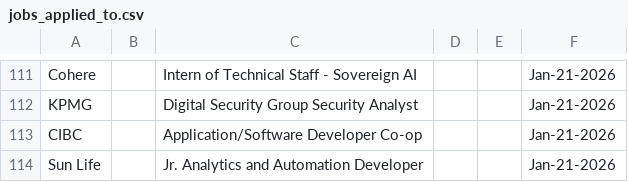
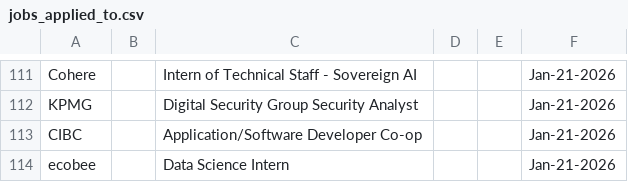
Before and after one commit to Ctrl-Sky/automated-groq-job-application, a CSV file: outputs/jobs_applied_to.csv, drawn as a sheet; only a part is shown, gaps mark what is left out.

```diff
--- a/outputs/jobs_applied_to.csv
+++ b/outputs/jobs_applied_to.csv
@@ -113,2 +113,2 @@ KPMG,,Digital Security Group Security Analyst,,,Jan-21-2026
 CIBC,,Application/Software Developer Co-op,,,Jan-21-2026
-Sun Life,,Jr. Analytics and Automation Developer,,,Jan-21-2026
+ecobee,,Data Science Intern,,,Jan-21-2026
```
Also changed, not shown: 7 other files.
